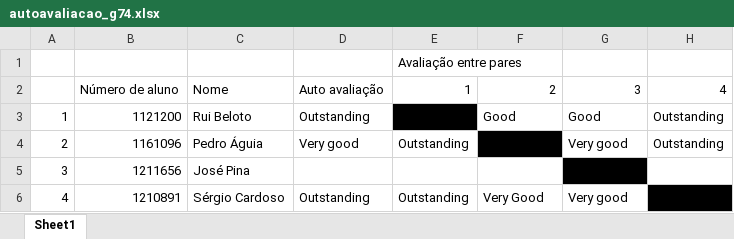
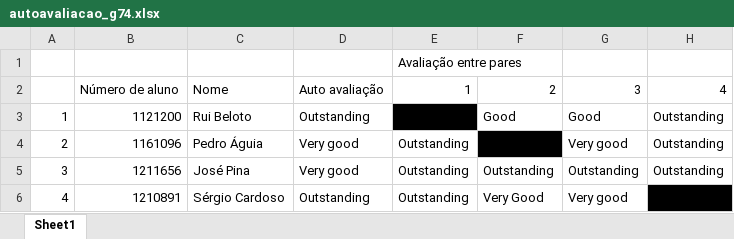
Before and after one commit to Departamento-de-Engenharia-Informatica/sem5pi-24-25-3NA_G74, an Excel workbook: AutoAvaliacao/autoavaliacao_g74.xlsx, sheet Sheet1, drawn as a sheet; values as stored, in another font and other column widths than the file's, no borders; the diff names each change by its address in the sheet, - before the commit and + after, or states it on an @@ line.

Commit message:
autoavaliacao

```diff
--- a/AutoAvaliacao/autoavaliacao_g74.xlsx (sheet Sheet1)
+++ b/AutoAvaliacao/autoavaliacao_g74.xlsx (sheet Sheet1)
-D5: (empty)
+D5: Very good
-E5: (empty)
+E5: Outstanding
-F5: (empty)
+F5: Outstanding
-G5: (empty)
+G5: Outstanding
-G5 fill: #000000
+G5 fill: none
-H5: (empty)
+H5: Outstanding
```
Also changed, not shown: 1 other file.
